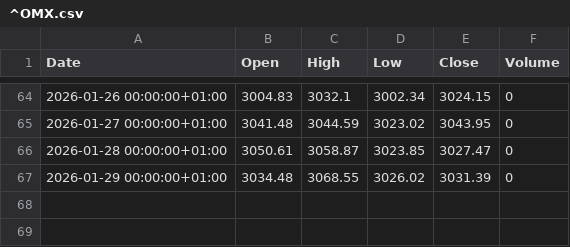
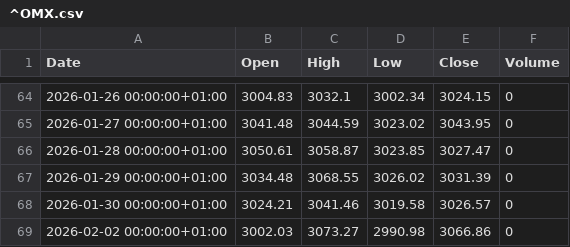
Before and after one commit to fredrikbromee/ace, a CSV file: data/^OMX.csv, drawn as a sheet; only a part is shown, gaps mark what is left out.

```diff
--- a/data/^OMX.csv
+++ b/data/^OMX.csv
@@ -67 +67,3 @@ Date,Open,High,Low,Close,Volume
 2026-01-29 00:00:00+01:00,3034.48,3068.55,3026.02,3031.39,0
+2026-01-30 00:00:00+01:00,3024.21,3041.46,3019.58,3026.57,0
+2026-02-02 00:00:00+01:00,3002.03,3073.27,2990.98,3066.86,0
```
Also changed, not shown: transactions.csv.
